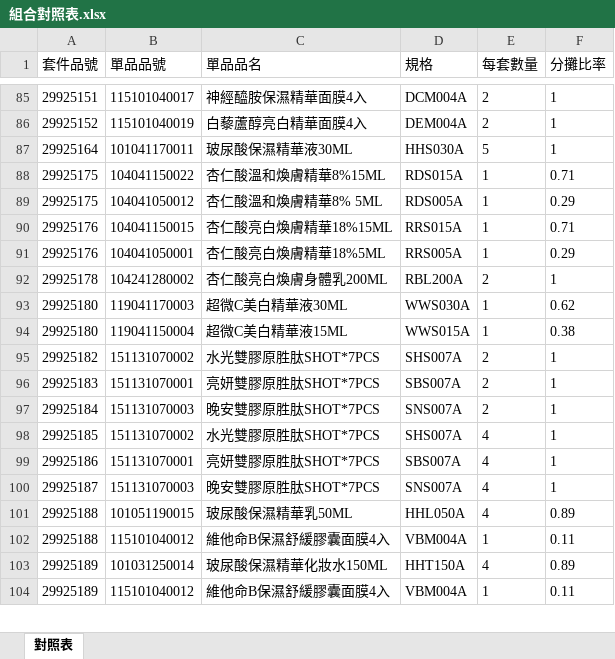
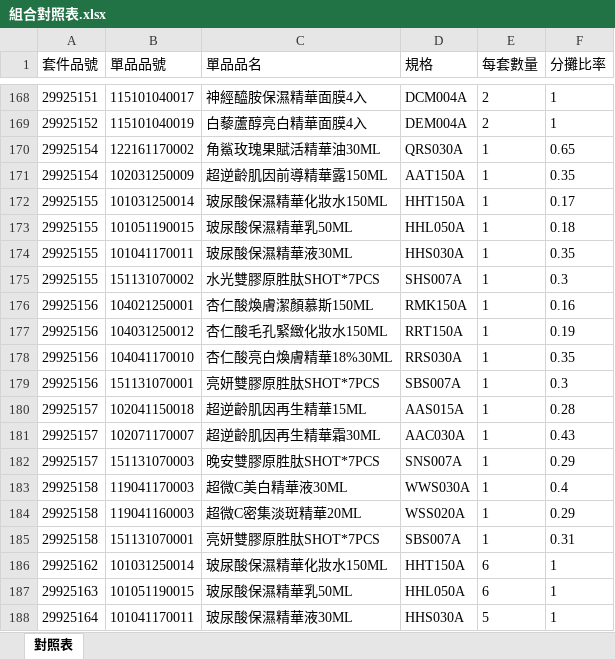
Before and after one commit to willisXu/hct-toolbox, an Excel workbook: mappings/組合對照表.xlsx, sheet 對照表, drawn as a sheet; only a part is shown, gaps mark what is left out; the shorter side is filled out with more unchanged rows; values as stored, in another font and other column widths than the file's, no borders; the diff covers the shown part only; the diff names each change by its address in the sheet, - before the commit and + after, or states it on an @@ line.

```diff
--- a/mappings/組合對照表.xlsx (sheet 對照表)
+++ b/mappings/組合對照表.xlsx (sheet 對照表)
+row 170: 29925154 | 122161170002 | 角鯊玫瑰果賦活精華油30ML | QRS030A | 1 | 0.65
+row 171: 29925154 | 102031250009 | 超逆齡肌因前導精華露150ML | AAT150A | 1 | 0.35
+row 172: 29925155 | 101031250014 | 玻尿酸保濕精華化妝水150ML | HHT150A | 1 | 0.17
+row 173: 29925155 | 101051190015 | 玻尿酸保濕精華乳50ML | HHL050A | 1 | 0.18
+row 174: 29925155 | 101041170011 | 玻尿酸保濕精華液30ML | HHS030A | 1 | 0.35
+row 175: 29925155 | 151131070002 | 水光雙膠原胜肽SHOT*7PCS | SHS007A | 1 | 0.3
+row 176: 29925156 | 104021250001 | 杏仁酸煥膚潔顏慕斯150ML | RMK150A | 1 | 0.16
+row 177: 29925156 | 104031250012 | 杏仁酸毛孔緊緻化妝水150ML | RRT150A | 1 | 0.19
+row 178: 29925156 | 104041170010 | 杏仁酸亮白煥膚精華18%30ML | RRS030A | 1 | 0.35
+row 179: 29925156 | 151131070001 | 亮妍雙膠原胜肽SHOT*7PCS | SBS007A | 1 | 0.3
+row 180: 29925157 | 102041150018 | 超逆齡肌因再生精華15ML | AAS015A | 1 | 0.28
+row 181: 29925157 | 102071170007 | 超逆齡肌因再生精華霜30ML | AAC030A | 1 | 0.43
+row 182: 29925157 | 151131070003 | 晚安雙膠原胜肽SHOT*7PCS | SNS007A | 1 | 0.29
+row 183: 29925158 | 119041170003 | 超微C美白精華液30ML | WWS030A | 1 | 0.4
+row 184: 29925158 | 119041160003 | 超微C密集淡斑精華20ML | WSS020A | 1 | 0.29
+row 185: 29925158 | 151131070001 | 亮妍雙膠原胜肽SHOT*7PCS | SBS007A | 1 | 0.31
+row 186: 29925162 | 101031250014 | 玻尿酸保濕精華化妝水150ML | HHT150A | 6 | 1
+row 187: 29925163 | 101051190015 | 玻尿酸保濕精華乳50ML | HHL050A | 6 | 1
```
Also changed, not shown: 165 added rows and 5 moved rows elsewhere in this sheet.
